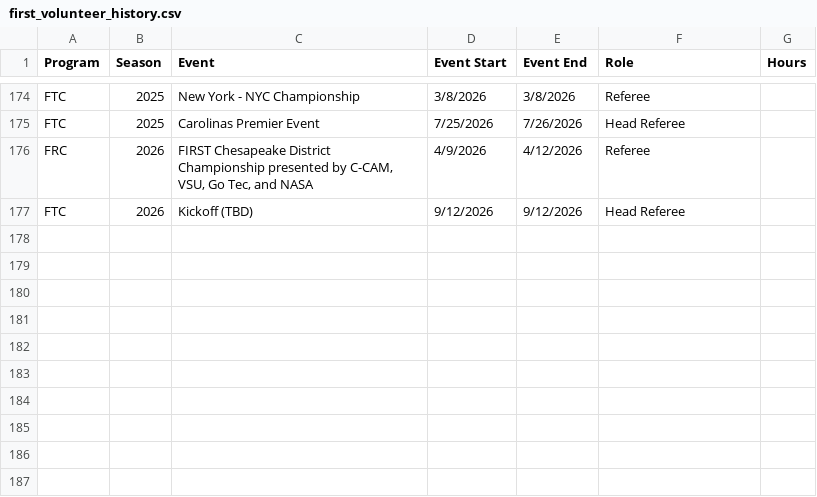
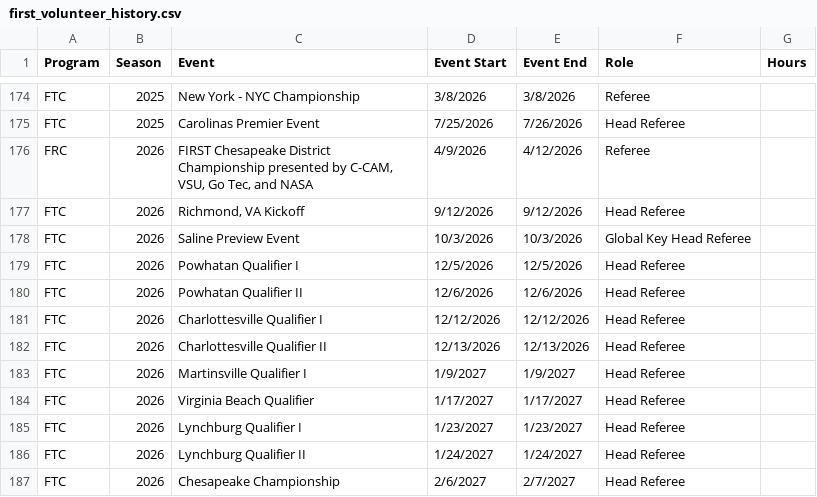
Before and after one commit to adwiii/adwiii.github.io, a CSV file: markdown_generator/first_volunteer_history.csv, drawn as a sheet; only a part is shown, gaps mark what is left out.

Commit message:
Update FIRST and reviewing

```diff
--- a/markdown_generator/first_volunteer_history.csv
+++ b/markdown_generator/first_volunteer_history.csv
@@ -176,2 +176,12 @@ FTC,2025,Carolinas Premier Event,7/25/2026,7/26/2026,Head Referee,
 FRC,2026,"FIRST Chesapeake District Championship presented by C-CAM, VSU, Go Tec, and NASA",4/9/2026,4/12/2026,Referee,
-FTC,2026,Kickoff (TBD),9/12/2026,9/12/2026,Head Referee,
+FTC,2026,"Richmond, VA Kickoff",9/12/2026,9/12/2026,Head Referee,
+FTC,2026,Saline Preview Event,10/3/2026,10/3/2026,Global Key Head Referee,
+FTC,2026,Powhatan Qualifier I,12/5/2026,12/5/2026,Head Referee,
+FTC,2026,Powhatan Qualifier II,12/6/2026,12/6/2026,Head Referee,
+FTC,2026,Charlottesville Qualifier I,12/12/2026,12/12/2026,Head Referee,
+FTC,2026,Charlottesville Qualifier II,12/13/2026,12/13/2026,Head Referee,
+FTC,2026,Martinsville Qualifier I,1/9/2027,1/9/2027,Head Referee,
+FTC,2026,Virginia Beach Qualifier,1/17/2027,1/17/2027,Head Referee,
+FTC,2026,Lynchburg Qualifier I,1/23/2027,1/23/2027,Head Referee,
+FTC,2026,Lynchburg Qualifier II,1/24/2027,1/24/2027,Head Referee,
+FTC,2026,Chesapeake Championship,2/6/2027,2/7/2027,Head Referee,
```
Also changed, not shown: 6 other files.
